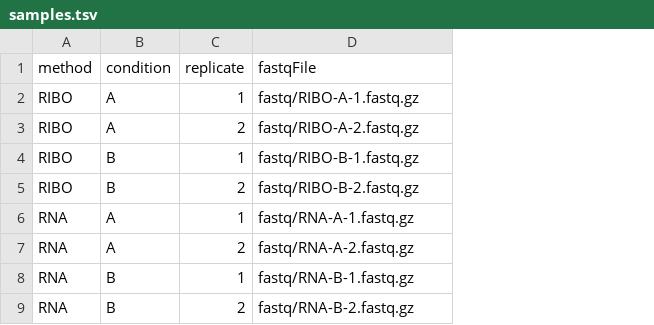
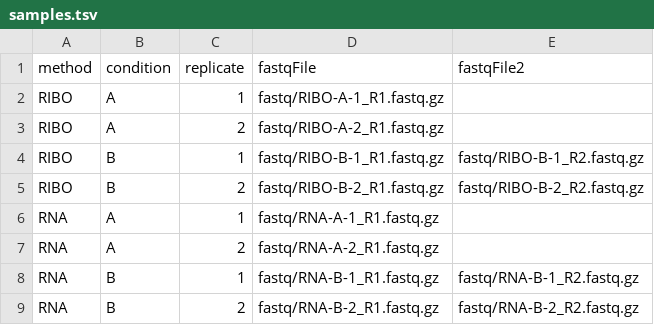
Before and after one commit to RickGelhausen/HRIBO, a TSV file: templates/samples.tsv, drawn as a sheet; the diff names each change by its address in the sheet, - before the commit and + after, or states it on an @@ line.

```diff
--- a/templates/samples.tsv
+++ b/templates/samples.tsv
+column E (fastqFile2), rows 4-9: fastq/RIBO-B-1_R2.fastq.gz | fastq/RIBO-B-2_R2.fastq.gz |  |  | fastq/RNA-B-1_R2.fastq.gz | fastq/RNA-B-2_R2.fastq.gz
-D2 (fastqFile): fastq/RIBO-A-1.fastq.gz
+D2 (fastqFile): fastq/RIBO-A-1_R1.fastq.gz
-D3 (fastqFile): fastq/RIBO-A-2.fastq.gz
+D3 (fastqFile): fastq/RIBO-A-2_R1.fastq.gz
-D4 (fastqFile): fastq/RIBO-B-1.fastq.gz
+D4 (fastqFile): fastq/RIBO-B-1_R1.fastq.gz
-D5 (fastqFile): fastq/RIBO-B-2.fastq.gz
+D5 (fastqFile): fastq/RIBO-B-2_R1.fastq.gz
-D6 (fastqFile): fastq/RNA-A-1.fastq.gz
+D6 (fastqFile): fastq/RNA-A-1_R1.fastq.gz
-D7 (fastqFile): fastq/RNA-A-2.fastq.gz
+D7 (fastqFile): fastq/RNA-A-2_R1.fastq.gz
-D8 (fastqFile): fastq/RNA-B-1.fastq.gz
+D8 (fastqFile): fastq/RNA-B-1_R1.fastq.gz
-D9 (fastqFile): fastq/RNA-B-2.fastq.gz
+D9 (fastqFile): fastq/RNA-B-2_R1.fastq.gz
```
Also changed, not shown: 15 other files.
